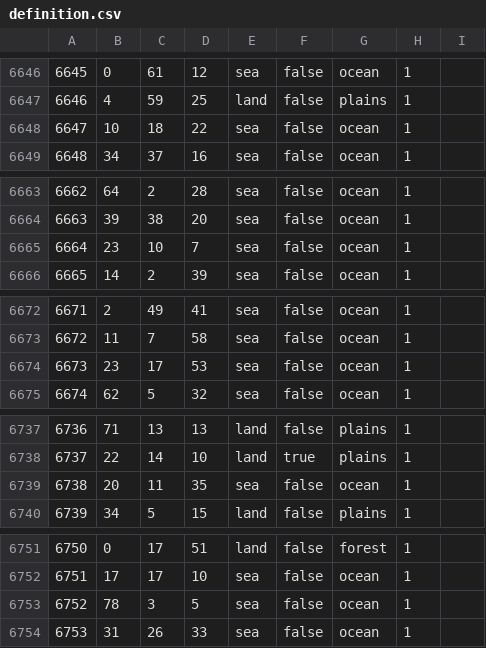
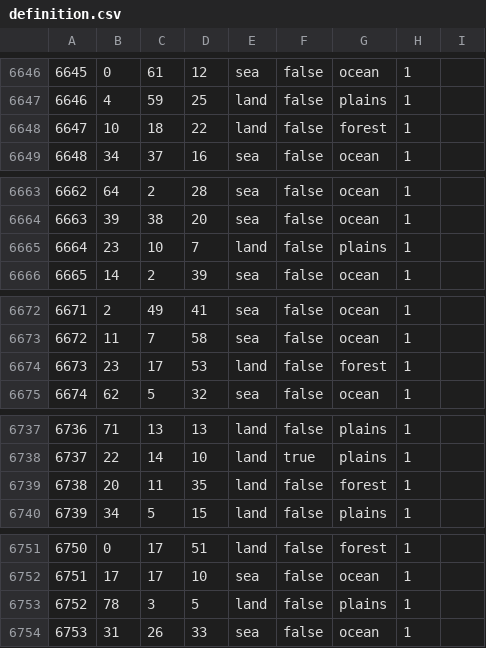
Before and after one commit to Yemven/thelastdaysofpoland, a CSV file: map/definition.csv, drawn as a sheet; only a part is shown, gaps mark what is left out; the diff covers the shown part only.

```diff
--- a/map/definition.csv
+++ b/map/definition.csv
@@ -6647,3 +6647,3 @@
 6646;4;59;25;land;false;plains;1;
-6647;10;18;22;sea;false;ocean;1;
+6647;10;18;22;land;false;forest;1;
 6648;34;37;16;sea;false;ocean;1;
@@ -6664,3 +6664,3 @@
 6663;39;38;20;sea;false;ocean;1;
-6664;23;10;7;sea;false;ocean;1;
+6664;23;10;7;land;false;plains;1;
 6665;14;2;39;sea;false;ocean;1;
@@ -6673,3 +6673,3 @@
 6672;11;7;58;sea;false;ocean;1;
-6673;23;17;53;sea;false;ocean;1;
+6673;23;17;53;land;false;forest;1;
 6674;62;5;32;sea;false;ocean;1;
@@ -6738,3 +6738,3 @@
 6737;22;14;10;land;true;plains;1;
-6738;20;11;35;sea;false;ocean;1;
+6738;20;11;35;land;false;forest;1;
 6739;34;5;15;land;false;plains;1;
@@ -6752,3 +6752,3 @@
 6751;17;17;10;sea;false;ocean;1;
-6752;78;3;5;sea;false;ocean;1;
+6752;78;3;5;land;false;plains;1;
 6753;31;26;33;sea;false;ocean;1;
```
Also changed, not shown: 39 edited cells elsewhere in this file, 10 other files.
